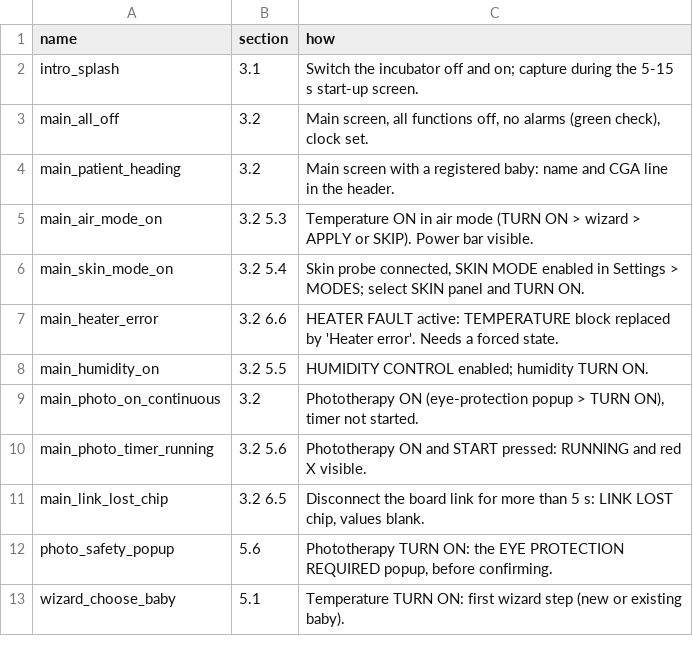
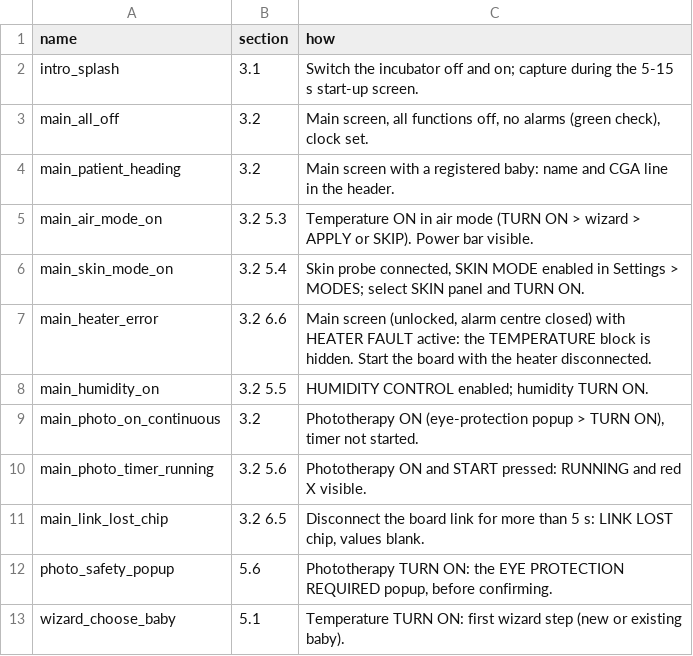
Before and after one commit to medicalopenworld/IncuNest, a CSV file: docs/manual/tools/captures.csv, drawn as a sheet; only a part is shown.

```diff
--- a/docs/manual/tools/captures.csv
+++ b/docs/manual/tools/captures.csv
@@ -6,3 +6,3 @@ main_air_mode_on,3.2 5.3,"Temperature ON in air mode (TURN ON > wizard > APPLY o
 main_skin_mode_on,3.2 5.4,"Skin probe connected, SKIN MODE enabled in Settings > MODES; select SKIN panel and TURN ON."
-main_heater_error,3.2 6.6,"HEATER FAULT active: TEMPERATURE block replaced by 'Heater error'. Needs a forced state."
+main_heater_error,3.2 6.6,"Main screen (unlocked, alarm centre closed) with HEATER FAULT active: the TEMPERATURE block is hidden. Start the board with the heater disconnected."
 main_humidity_on,3.2 5.5,"HUMIDITY CONTROL enabled; humidity TURN ON."
```
Also changed, not shown: 48 other files.
